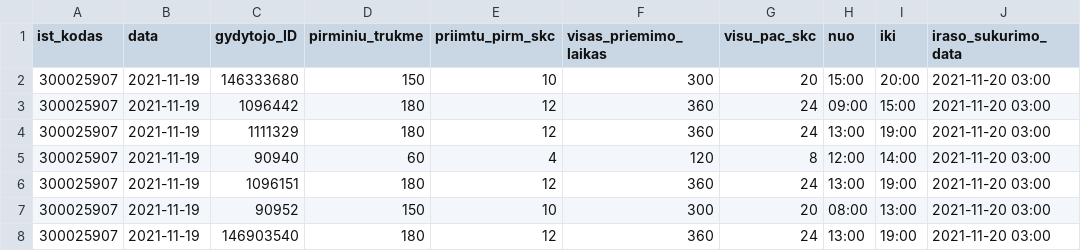
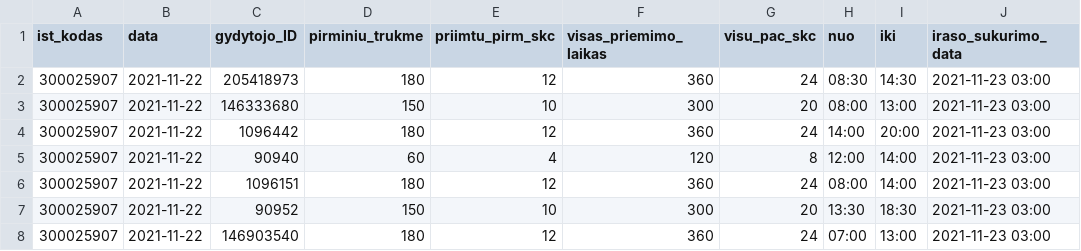
Before and after one commit to sveikatos-klinika/registrations_sveikatos-klinika, a CSV file: 300025907_family_doctors_visits_hours.csv, drawn as a sheet.

```diff
--- a/300025907_family_doctors_visits_hours.csv
+++ b/300025907_family_doctors_visits_hours.csv
@@ -1,8 +1,8 @@
 ist_kodas;data;gydytojo_ID;pirminiu_trukme;priimtu_pirm_skc;visas_priemimo_laikas;visu_pac_skc;nuo;iki;iraso_sukurimo_data
-300025907;2021-11-19;146333680;150;10;300;20;15:00;20:00;2021-11-20 03:00
-300025907;2021-11-19;1096442;180;12;360;24;09:00;15:00;2021-11-20 03:00
-300025907;2021-11-19;1111329;180;12;360;24;13:00;19:00;2021-11-20 03:00
-300025907;2021-11-19;90940;60;4;120;8;12:00;14:00;2021-11-20 03:00
-300025907;2021-11-19;1096151;180;12;360;24;13:00;19:00;2021-11-20 03:00
-300025907;2021-11-19;90952;150;10;300;20;08:00;13:00;2021-11-20 03:00
-300025907;2021-11-19;146903540;180;12;360;24;13:00;19:00;2021-11-20 03:00
+300025907;2021-11-22;205418973;180;12;360;24;08:30;14:30;2021-11-23 03:00
+300025907;2021-11-22;146333680;150;10;300;20;08:00;13:00;2021-11-23 03:00
+300025907;2021-11-22;1096442;180;12;360;24;14:00;20:00;2021-11-23 03:00
+300025907;2021-11-22;90940;60;4;120;8;12:00;14:00;2021-11-23 03:00
+300025907;2021-11-22;1096151;180;12;360;24;08:00;14:00;2021-11-23 03:00
+300025907;2021-11-22;90952;150;10;300;20;13:30;18:30;2021-11-23 03:00
+300025907;2021-11-22;146903540;180;12;360;24;07:00;13:00;2021-11-23 03:00
```
Also changed, not shown: 1 other file.
